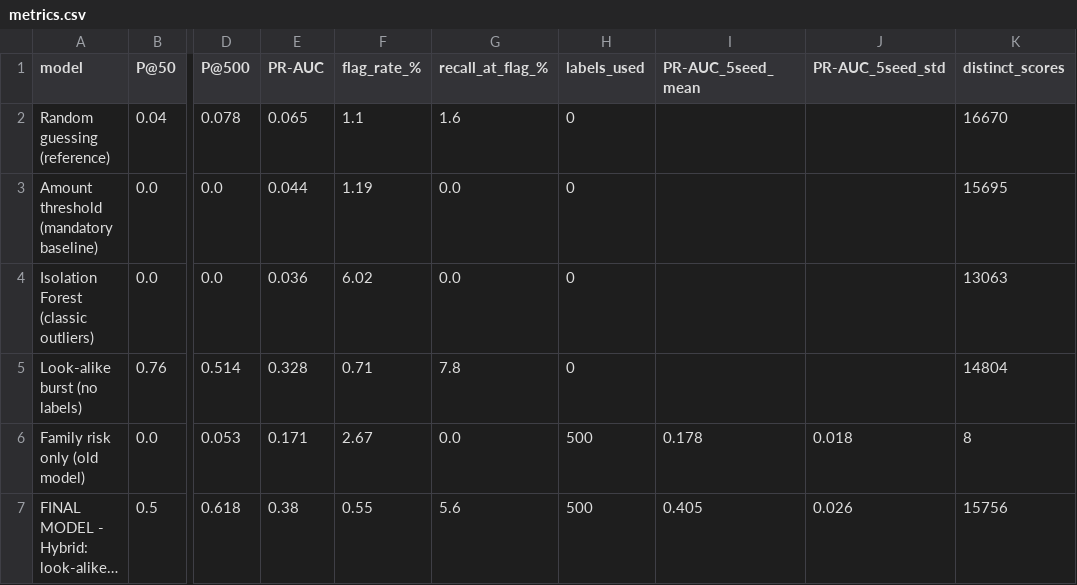
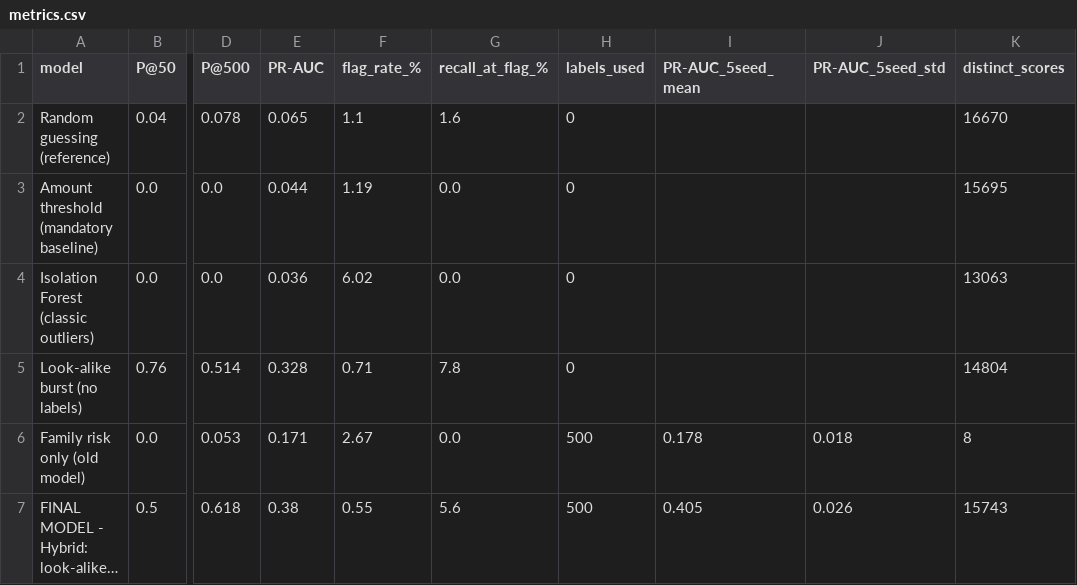
Before and after one commit to nnaina00789/bitcoin_anomoly_detetction, a CSV file: results/metrics.csv, drawn as a sheet; only a part is shown, gaps mark what is left out; long unchanged cells end in …; the diff names each change by its address in the sheet, - before the commit and + after, or states it on an @@ line.

```diff
--- a/results/metrics.csv
+++ b/results/metrics.csv
-K7 (distinct_scores): 15756
+K7 (distinct_scores): 15743
```
Also changed, not shown: results/cluster_info.csv, 8 other files.
